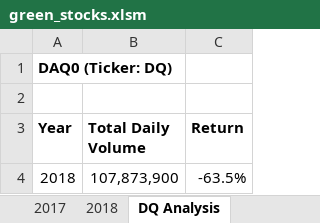
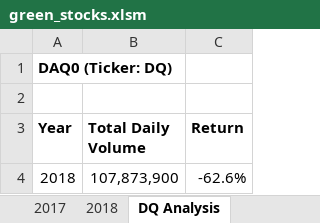
Before and after one commit to cynmmarin/Stock-Analysis, an Excel workbook: green_stocks.xlsm, sheet DQ Analysis, drawn as a sheet; values as stored, in another font and other column widths than the file's, no borders; charts and pictures not drawn; the diff names each change by its address in the sheet, - before the commit and + after, or states it on an @@ line.

```diff
--- a/green_stocks.xlsm (sheet DQ Analysis)
+++ b/green_stocks.xlsm (sheet DQ Analysis)
-C4 (Return): -63.5%
+C4 (Return): -62.6%
```
Also changed, not shown: sheet All Stocks Analysis, sheet 2018, charts or pictures.
